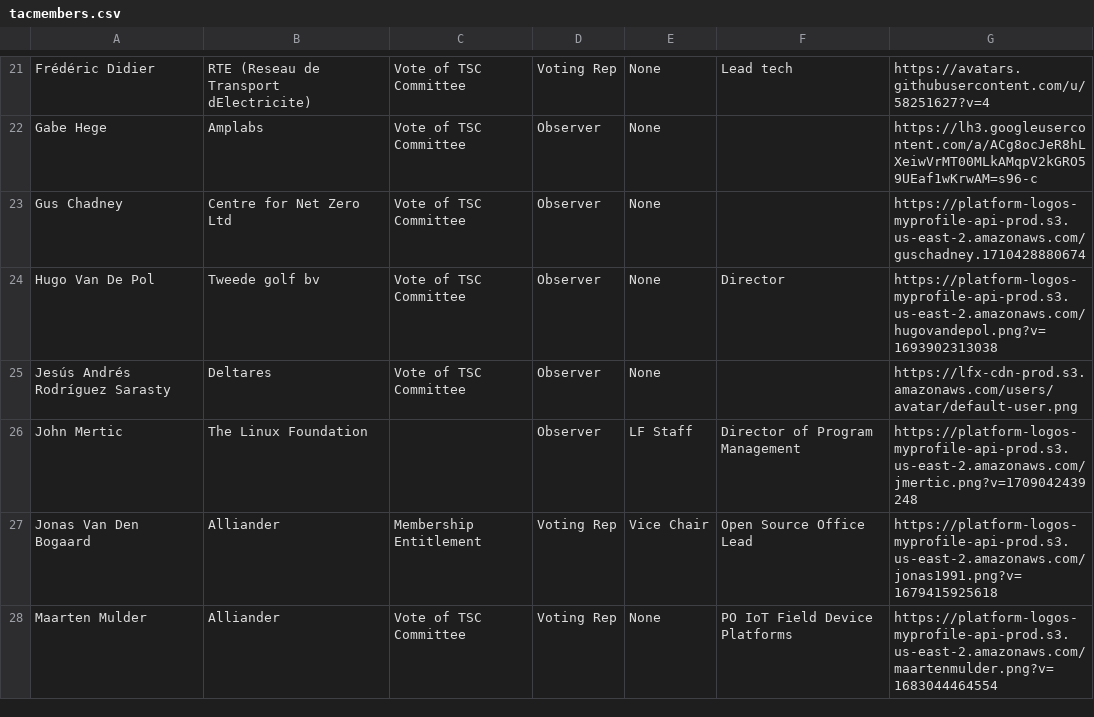
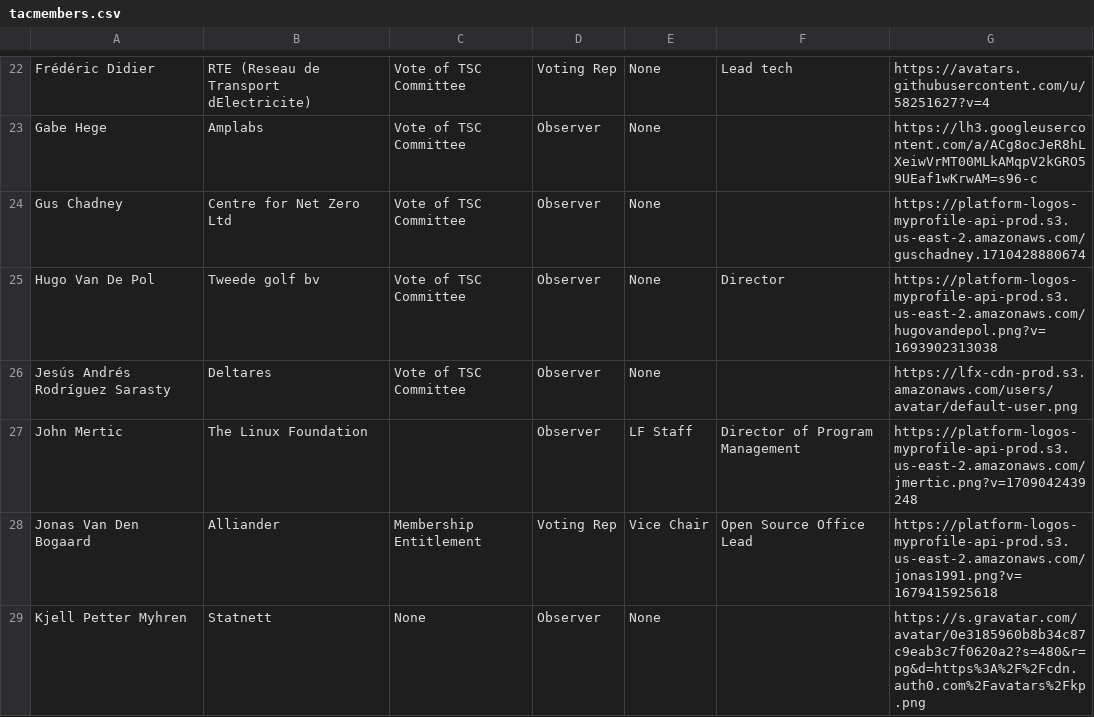
Before and after one commit to lf-energy/tac, a CSV file: _data/tacmembers.csv, drawn as a sheet; only a part is shown, gaps mark what is left out; the shorter side is filled out with more unchanged rows; the diff covers the shown part only.

Commit message:
Update Data Sources from LFX 2026-06-10 (#848)
Automated changes by
[create-pull-request](https://github.com/peter-evans/create-pull-request)
GitHub action

Signed-off-by: github-actions[bot] <41898282+github-actions[bot]@users.noreply.github.com>

```diff
--- a/_data/tacmembers.csv
+++ b/_data/tacmembers.csv
@@ -27 +28,2 @@ John Mertic,The Linux Foundation,,Observer,LF Staff,Director of Program Manageme
 Jonas  Van Den Bogaard,Alliander,Membership Entitlement,Voting Rep,Vice Chair,Open Source Office Lead ,https://platform-logos-myprofile-api-prod.s3.us-east-2.amazonaws.com/jonas1991.png?v=1679415925618
+Kjell Petter Myhren,Statnett,None,Observer,None,,https://s.gravatar.com/avatar/0e3185960b8b34c87c9eab3c7f0620a2?s=480&r=pg&d=https%3A%2F%2Fcdn.auth0.com%2Favatars%2Fkp.png
```
Also changed, not shown: 3 added rows and 3 edited cells elsewhere in this file, _data/meeting-agenda-items.csv, _data/projects.csv.
